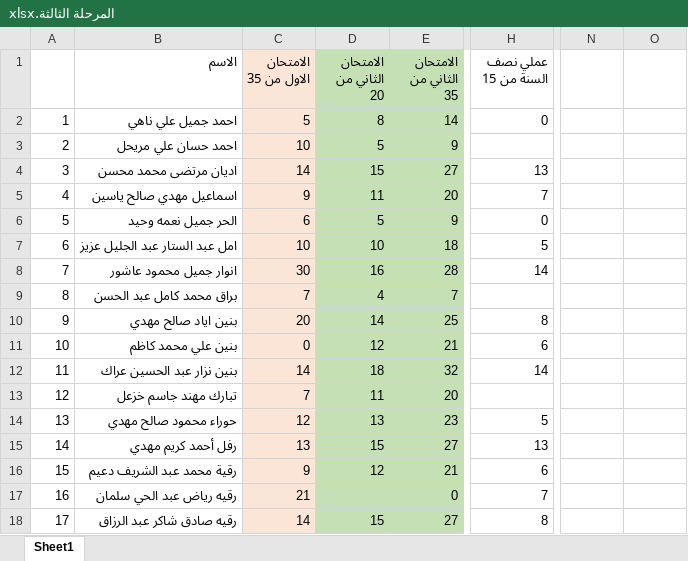
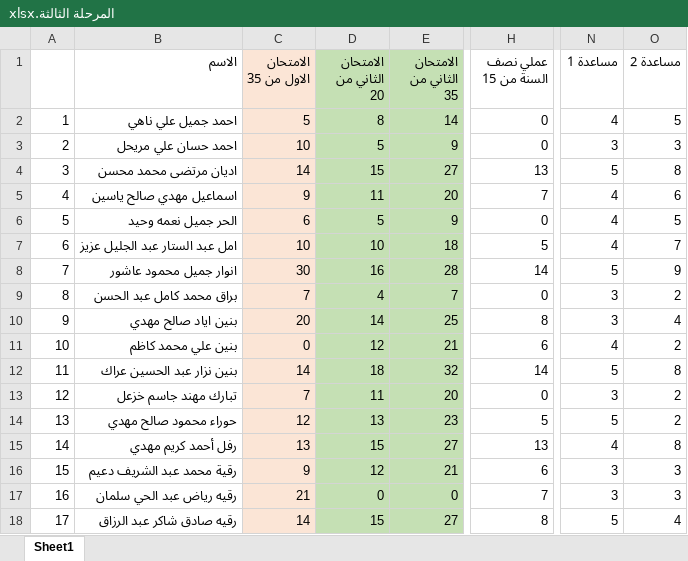
Before and after one commit to AJYAbdulla/thd, an Excel workbook: المرحلة الثالثة.xlsx, sheet Sheet1, drawn as a sheet; only a part is shown, gaps mark what is left out; values as stored, in another font and other column widths than the file's, no borders; the diff covers the shown part only; the diff names each change by its address in the sheet, - before the commit and + after, or states it on an @@ line.

Commit message:
أول رفع للمشروع
أول رفع للمشروع

```diff
--- a/المرحلة الثالثة.xlsx (sheet Sheet1)
+++ b/المرحلة الثالثة.xlsx (sheet Sheet1)
-N1: (empty)
+N1: مساعدة 1
-O1: (empty)
+O1: مساعدة 2
-N2 (مساعدة 1): (empty)
+N2 (مساعدة 1): 4
-O2 (مساعدة 2): (empty)
+O2 (مساعدة 2): 5
-H3 (عملي نصف السنة من 15): (empty)
+H3 (عملي نصف السنة من 15): 0
-N3 (مساعدة 1): (empty)
+N3 (مساعدة 1): 3
-O3 (مساعدة 2): (empty)
+O3 (مساعدة 2): 3
-N4 (مساعدة 1): (empty)
+N4 (مساعدة 1): 5
-O4 (مساعدة 2): (empty)
+O4 (مساعدة 2): 8
-N5:N7 (مساعدة 1): (empty)
+N5:N7 (مساعدة 1): 4
-O5 (مساعدة 2): (empty)
+O5 (مساعدة 2): 6
-O6 (مساعدة 2): (empty)
+O6 (مساعدة 2): 5
-O7 (مساعدة 2): (empty)
+O7 (مساعدة 2): 7
-N8 (مساعدة 1): (empty)
+N8 (مساعدة 1): 5
-O8 (مساعدة 2): (empty)
+O8 (مساعدة 2): 9
-H9 (عملي نصف السنة من 15): (empty)
+H9 (عملي نصف السنة من 15): 0
-N9:N10 (مساعدة 1): (empty)
+N9:N10 (مساعدة 1): 3
-O9 (مساعدة 2): (empty)
+O9 (مساعدة 2): 2
-O10 (مساعدة 2): (empty)
+O10 (مساعدة 2): 4
-N11 (مساعدة 1): (empty)
+N11 (مساعدة 1): 4
-O11 (مساعدة 2): (empty)
+O11 (مساعدة 2): 2
-N12 (مساعدة 1): (empty)
+N12 (مساعدة 1): 5
-O12 (مساعدة 2): (empty)
+O12 (مساعدة 2): 8
-H13 (عملي نصف السنة من 15): (empty)
+H13 (عملي نصف السنة من 15): 0
-N13 (مساعدة 1): (empty)
+N13 (مساعدة 1): 3
-O13:O14 (مساعدة 2): (empty)
+O13:O14 (مساعدة 2): 2
-N14 (مساعدة 1): (empty)
+N14 (مساعدة 1): 5
-N15 (مساعدة 1): (empty)
+N15 (مساعدة 1): 4
-O15 (مساعدة 2): (empty)
+O15 (مساعدة 2): 8
-N16:N17 (مساعدة 1): (empty)
+N16:N17 (مساعدة 1): 3
-O16:O17 (مساعدة 2): (empty)
+O16:O17 (مساعدة 2): 3
-D17 (الامتحان الثاني من 20): (empty)
+D17 (الامتحان الثاني من 20): 0
-N18 (مساعدة 1): (empty)
+N18 (مساعدة 1): 5
-O18 (مساعدة 2): (empty)
+O18 (مساعدة 2): 4
```
Also changed, not shown: 1 added row, 1 removed row and 72 edited cells elsewhere in this sheet.
